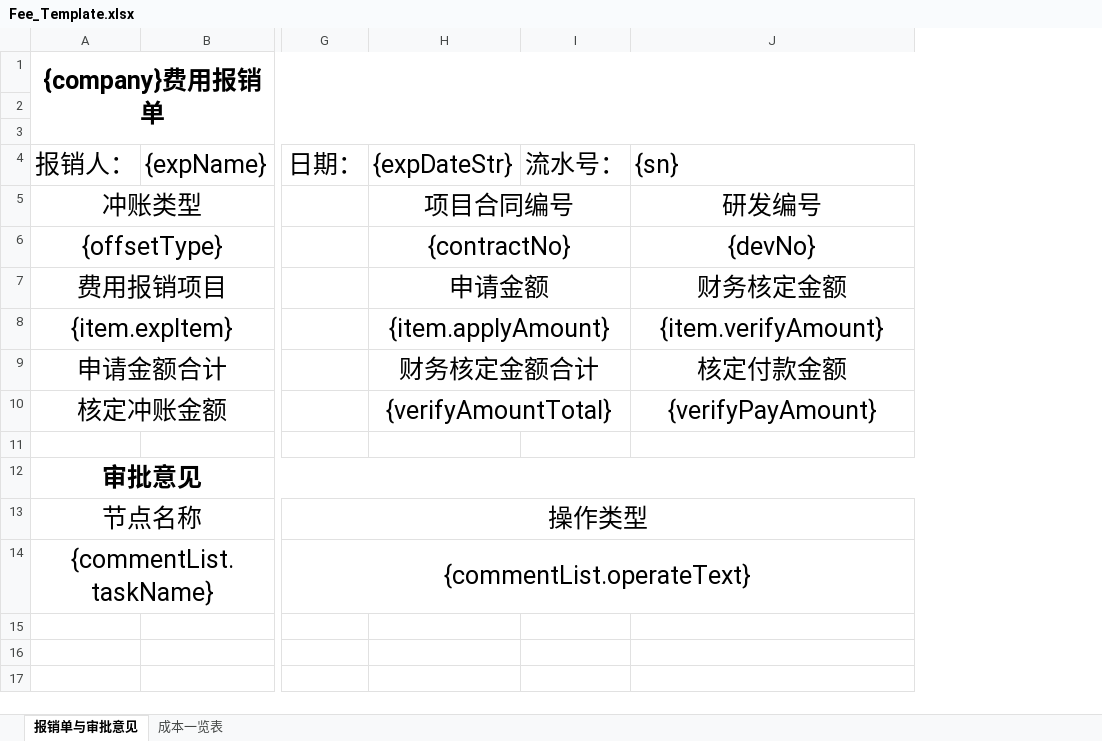
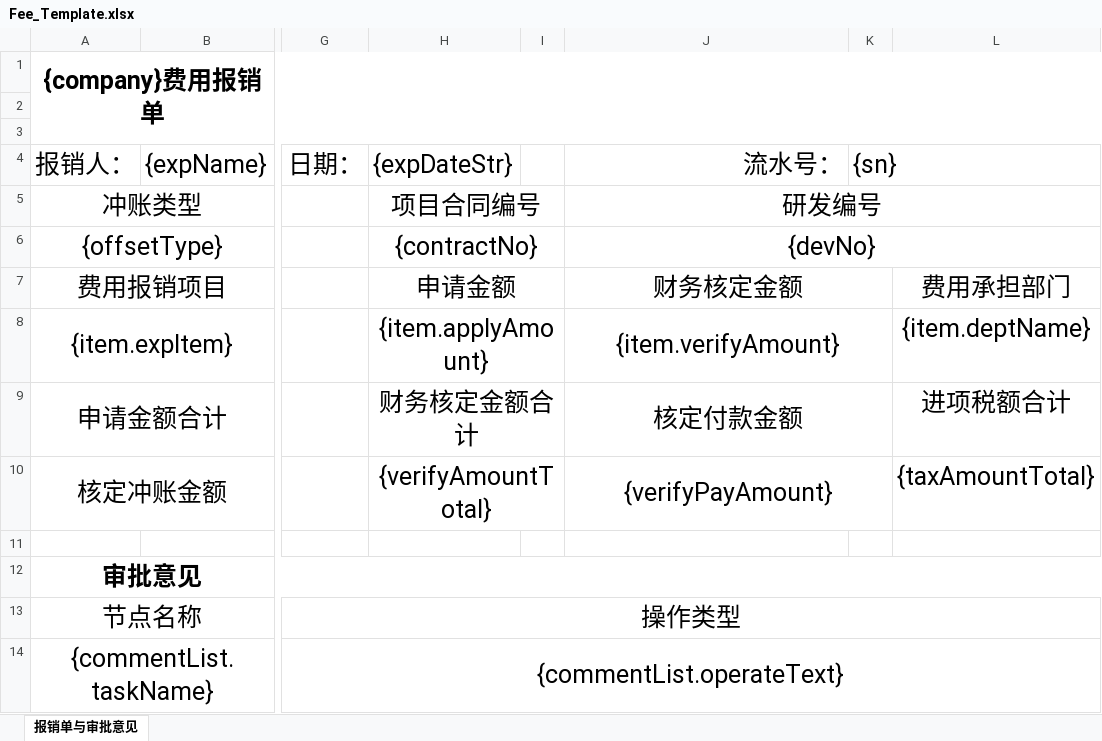
Before and after one commit to lakerwy/jk-cloud, an Excel workbook: snowy-plugin/snowy-plugin-biz/snowy-plugin-biz-func/src/main/resources/Fee_Template.xlsx, sheet 报销单与审批意见, drawn as a sheet; only a part is shown, gaps mark what is left out; values as stored, in another font and other column widths than the file's, no borders; charts and pictures not drawn; removed rows and columns are numbered as before the commit, all else as after; the diff names each change by its address in the sheet, - before the commit and + after, or states it on an @@ line.

```diff
--- a/snowy-plugin/snowy-plugin-biz/snowy-plugin-biz-func/src/main/resources/Fee_Template.xlsx (sheet 报销单与审批意见)
+++ b/snowy-plugin/snowy-plugin-biz/snowy-plugin-biz-func/src/main/resources/Fee_Template.xlsx (sheet 报销单与审批意见)
-sheet tab: 成本一览表
-column I, row 4: 流水号：
+column I, empty
+column K, row 4: {sn}
+column L, rows 7-10: 费用承担部门 | {item.deptName} | 进项税额合计 | {taxAmountTotal}
-J4: {sn}
+J4: 流水号：
-J4 alignment: left
+J4 alignment: right
+J5:L5 merged
+J6:L6 merged
+J7:K7 merged
+J8:K8 merged
+J9:K9 merged
+J10:K10 merged
```
Also changed, not shown: charts or pictures, 9 other files.
